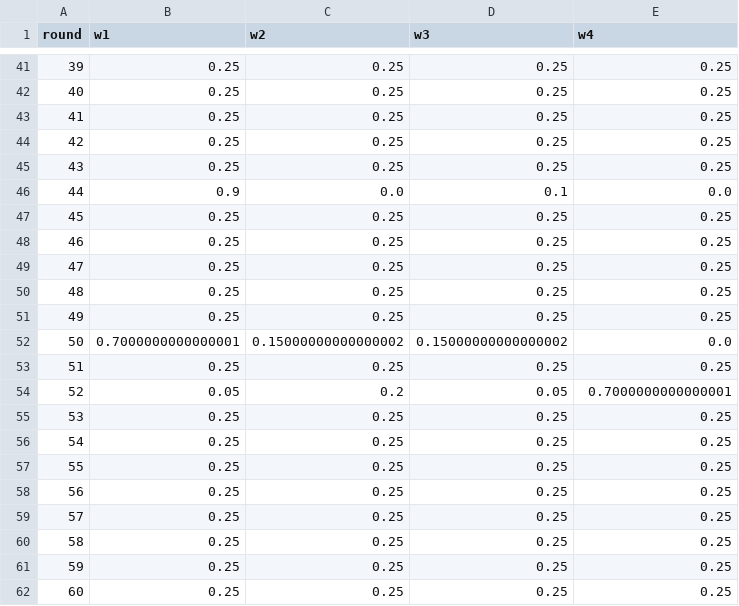
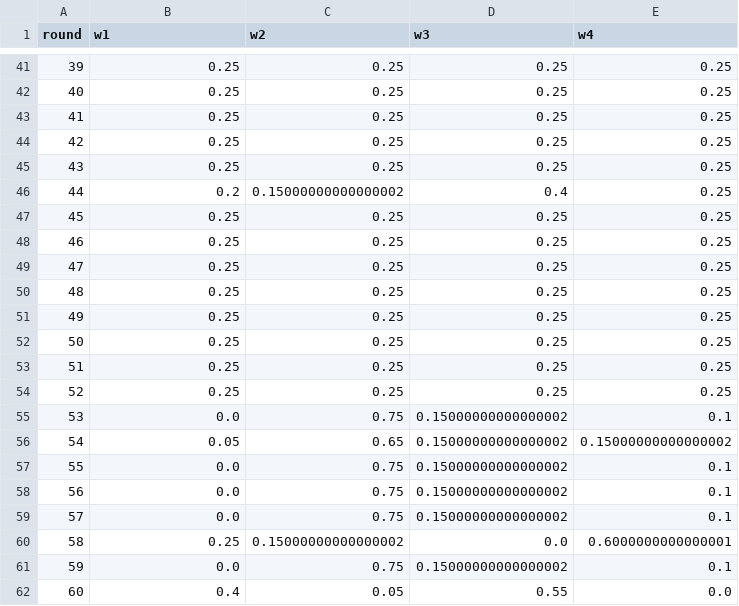
Before and after one commit to freddy-nguyen-tamu/ICRA-Reverse-Engineering, a CSV file: result/weights_icra_case3_N10.csv, drawn as a sheet; only a part is shown, gaps mark what is left out; the diff covers the shown part only.

```diff
--- a/result/weights_icra_case3_N10.csv
+++ b/result/weights_icra_case3_N10.csv
@@ -45,3 +45,3 @@ round,w1,w2,w3,w4
 43,0.25,0.25,0.25,0.25
-44,0.9,0.0,0.1,0.0
+44,0.2,0.15000000000000002,0.4,0.25
 45,0.25,0.25,0.25,0.25
@@ -51,12 +51,12 @@ round,w1,w2,w3,w4
 49,0.25,0.25,0.25,0.25
-50,0.7000000000000001,0.15000000000000002,0.15000000000000002,0.0
+50,0.25,0.25,0.25,0.25
 51,0.25,0.25,0.25,0.25
-52,0.05,0.2,0.05,0.7000000000000001
-53,0.25,0.25,0.25,0.25
-54,0.25,0.25,0.25,0.25
-55,0.25,0.25,0.25,0.25
-56,0.25,0.25,0.25,0.25
-57,0.25,0.25,0.25,0.25
-58,0.25,0.25,0.25,0.25
-59,0.25,0.25,0.25,0.25
-60,0.25,0.25,0.25,0.25
+52,0.25,0.25,0.25,0.25
+53,0.0,0.75,0.15000000000000002,0.1
+54,0.05,0.65,0.15000000000000002,0.15000000000000002
+55,0.0,0.75,0.15000000000000002,0.1
+56,0.0,0.75,0.15000000000000002,0.1
+57,0.0,0.75,0.15000000000000002,0.1
+58,0.25,0.15000000000000002,0.0,0.6000000000000001
+59,0.0,0.75,0.15000000000000002,0.1
+60,0.4,0.05,0.55,0.0
```
Also changed, not shown: 116 edited cells elsewhere in this file, result/weights_icra_case1_N100.csv, result/weights_icra_case2_N10.csv, 32 other files.
